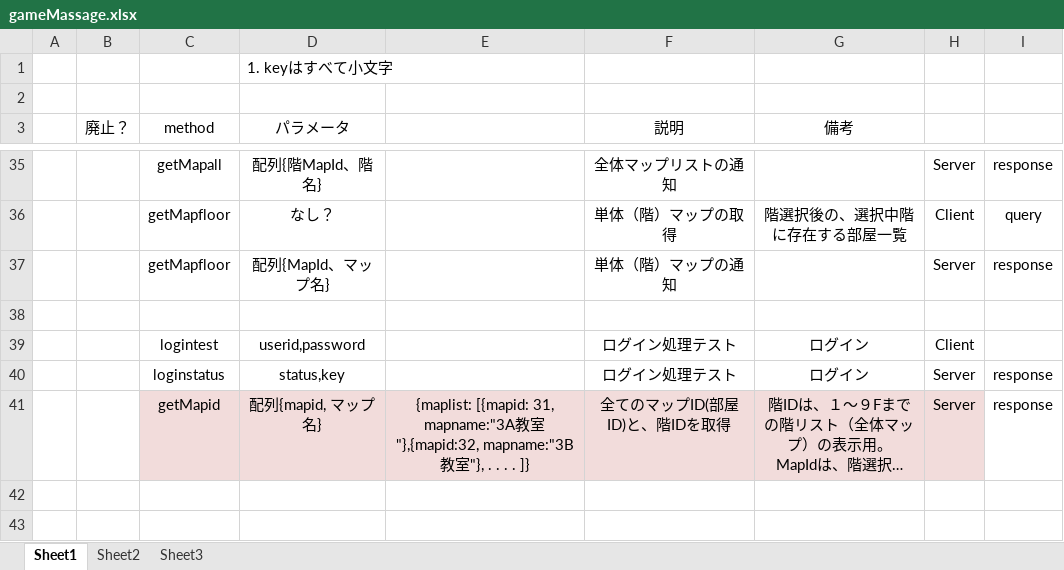
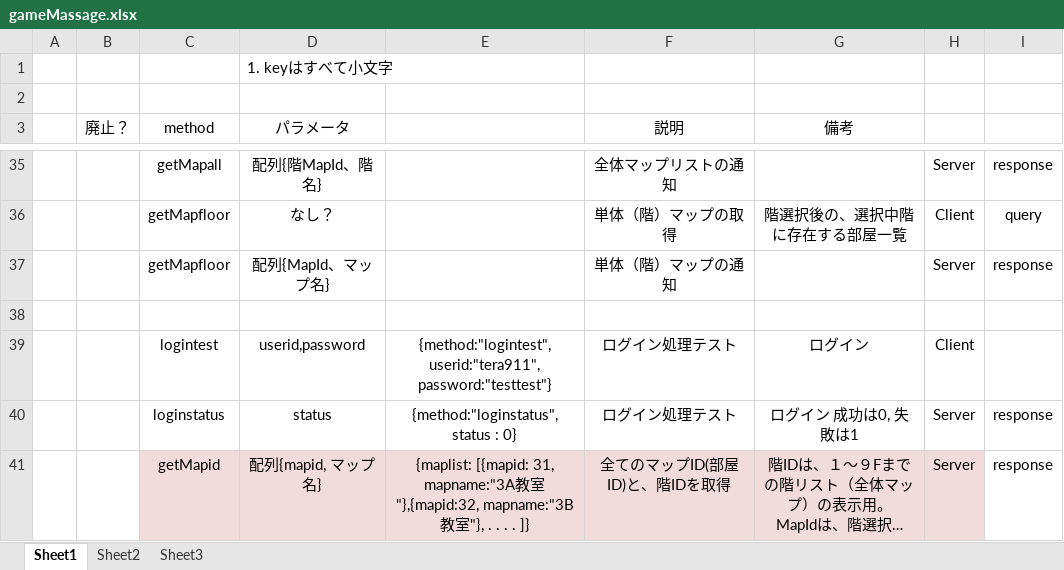
Before and after one commit to tera911/oicsns, an Excel workbook: gameMassage.xlsx, sheet Sheet1, drawn as a sheet; only a part is shown, gaps mark what is left out; long unchanged cells end in …; values as stored, in another font and other column widths than the file's, no borders; the diff names each change by its address in the sheet, - before the commit and + after, or states it on an @@ line.

```diff
--- a/gameMassage.xlsx (sheet Sheet1)
+++ b/gameMassage.xlsx (sheet Sheet1)
-E39: (empty)
+E39: {method:"logintest", userid:"tera911", password:"testtest"}
-D40 (パラメータ): status,key
+D40 (パラメータ): status
-E40: (empty)
+E40: {method:"loginstatus", status : 0}
-G40 (備考): ログイン
+G40 (備考): ログイン 成功は0, 失敗は1
```
Also changed, not shown: 2 other files.
